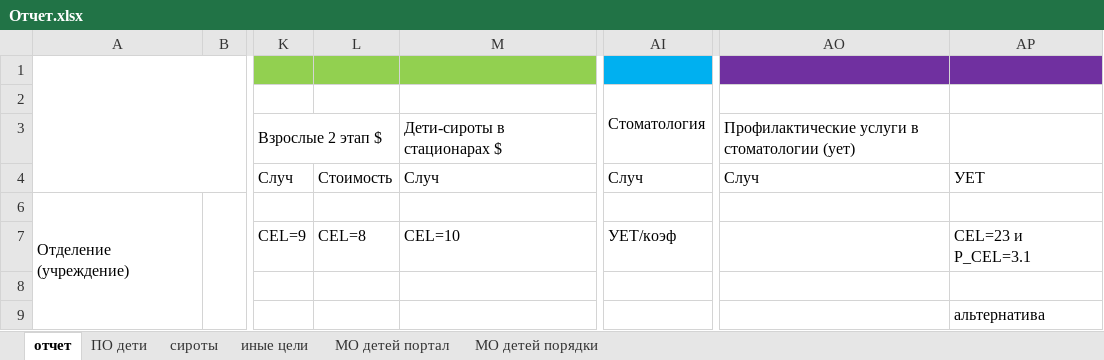
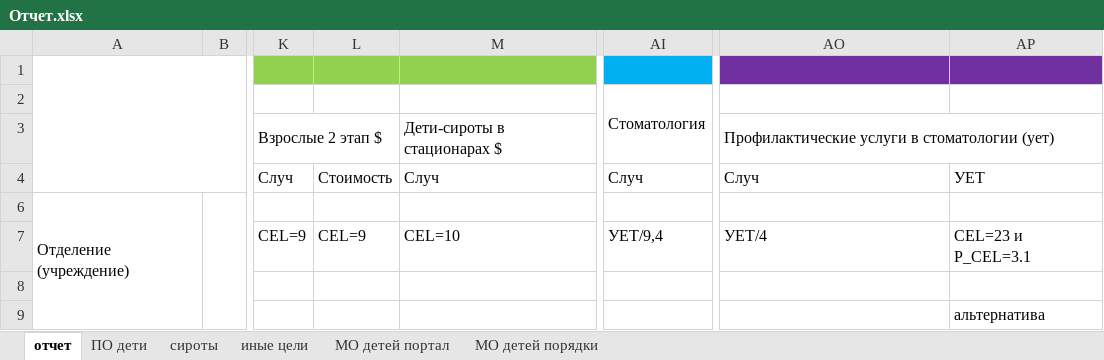
Before and after one commit to MikhailLavrenov/CompulsoryHealthInsurance, an Excel workbook: Отчет.xlsx, sheet отчет, drawn as a sheet; only a part is shown, gaps mark what is left out; values as stored, in another font and other column widths than the file's, no borders; the diff names each change by its address in the sheet, - before the commit and + after, or states it on an @@ line.

Commit message:
Разработка отчета по учету услуг

```diff
--- a/Отчет.xlsx (sheet отчет)
+++ b/Отчет.xlsx (sheet отчет)
+AO3:AP3 merged
-L7: CEL=8
+L7: CEL=9
-AI7: УЕТ/коэф
+AI7: УЕТ/9,4
-AO7: (empty)
+AO7: УЕТ/4
```
Also changed, not shown: 7 other files.
